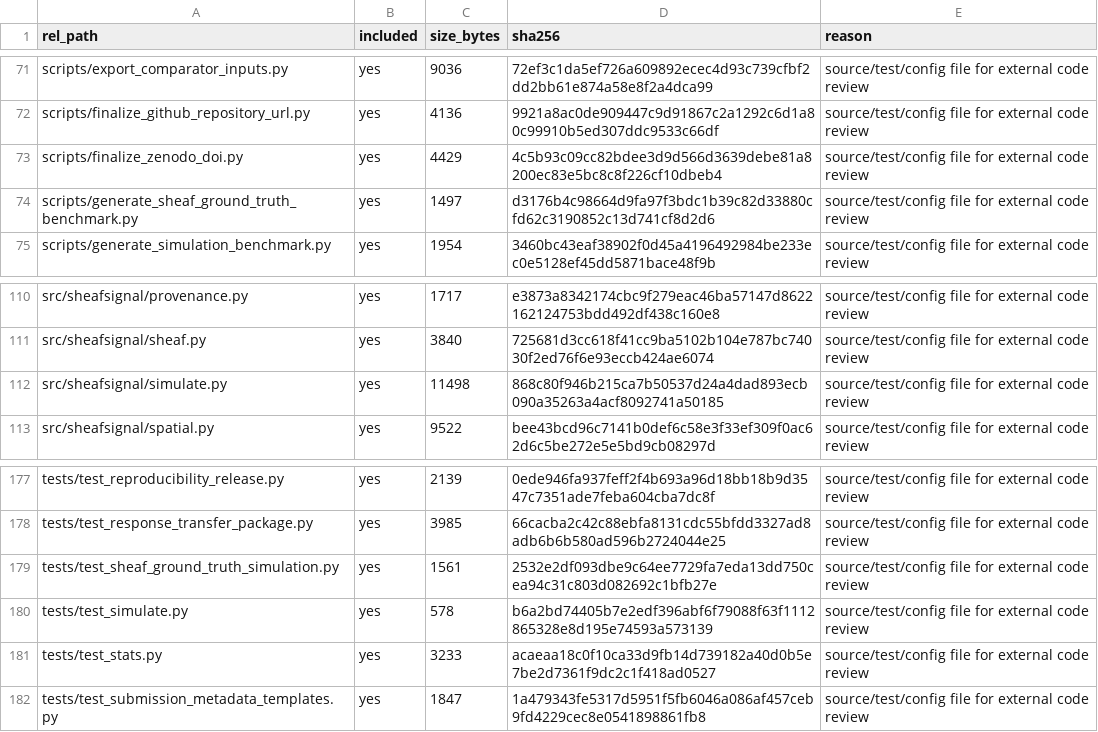
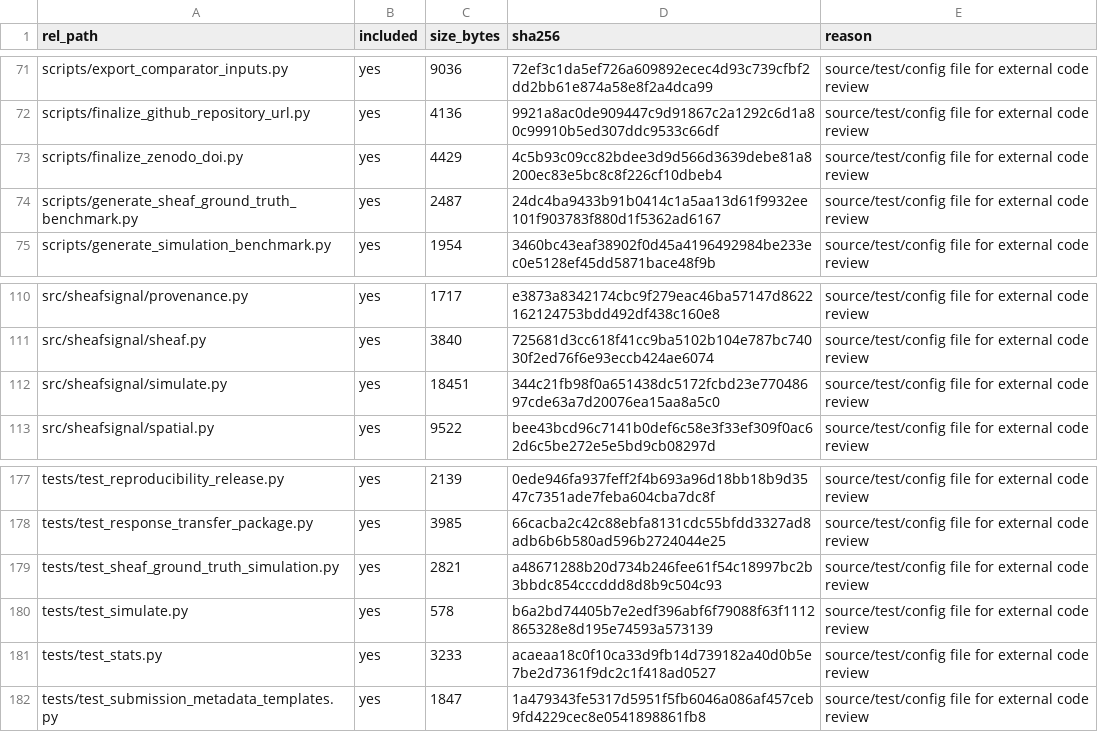
Before and after one commit to healthgreat/SheafSignal, a TSV file: external_ai_review_packet/source_code_review_bundle/SOURCE_CODE_REVIEW_BUNDLE_MANIFEST.tsv, drawn as a sheet; only a part is shown, gaps mark what is left out.

```diff
--- a/external_ai_review_packet/source_code_review_bundle/SOURCE_CODE_REVIEW_BUNDLE_MANIFEST.tsv
+++ b/external_ai_review_packet/source_code_review_bundle/SOURCE_CODE_REVIEW_BUNDLE_MANIFEST.tsv
@@ -73,3 +73,3 @@ scripts/finalize_github_repository_url.py	yes	4136	9921a8ac0de909447c9d91867c2a1
 scripts/finalize_zenodo_doi.py	yes	4429	4c5b93c09cc82bdee3d9d566d3639debe81a8200ec83e5bc8c8f226cf10dbeb4	source/test/config file for external code review
-scripts/generate_sheaf_ground_truth_benchmark.py	yes	1497	d3176b4c98664d9fa97f3bdc1b39c82d33880cfd62c3190852c13d741cf8d2d6	source/test/config file for external code review
+scripts/generate_sheaf_ground_truth_benchmark.py	yes	2487	24dc4ba9433b91b0414c1a5aa13d61f9932ee101f903783f880d1f5362ad6167	source/test/config file for external code review
 scripts/generate_simulation_benchmark.py	yes	1954	3460bc43eaf38902f0d45a4196492984be233ec0e5128ef45dd5871bace48f9b	source/test/config file for external code review
@@ -111,3 +111,3 @@ src/sheafsignal/provenance.py	yes	1717	e3873a8342174cbc9f279eac46ba57147d8622162
 src/sheafsignal/sheaf.py	yes	3840	725681d3cc618f41cc9ba5102b104e787bc74030f2ed76f6e93eccb424ae6074	source/test/config file for external code review
-src/sheafsignal/simulate.py	yes	11498	868c80f946b215ca7b50537d24a4dad893ecb090a35263a4acf8092741a50185	source/test/config file for external code review
+src/sheafsignal/simulate.py	yes	18451	344c21fb98f0a651438dc5172fcbd23e77048697cde63a7d20076ea15aa8a5c0	source/test/config file for external code review
 src/sheafsignal/spatial.py	yes	9522	bee43bcd96c7141b0def6c58e3f33ef309f0ac62d6c5be272e5e5bd9cb08297d	source/test/config file for external code review
@@ -178,3 +178,3 @@ tests/test_reproducibility_release.py	yes	2139	0ede946fa937feff2f4b693a96d18bb18
 tests/test_response_transfer_package.py	yes	3985	66cacba2c42c88ebfa8131cdc55bfdd3327ad8adb6b6b580ad596b2724044e25	source/test/config file for external code review
-tests/test_sheaf_ground_truth_simulation.py	yes	1561	2532e2df093dbe9c64ee7729fa7eda13dd750cea94c31c803d082692c1bfb27e	source/test/config file for external code review
+tests/test_sheaf_ground_truth_simulation.py	yes	2821	a48671288b20d734b246fee61f54c18997bc2b3bbdc854cccddd8d8b9c504c93	source/test/config file for external code review
 tests/test_simulate.py	yes	578	b6a2bd74405b7e2edf396abf6f79088f63f1112865328e8d195e74593a573139	source/test/config file for external code review
```
Also changed, not shown: benchmarks/results/simulation/sheaf_ground_truth_recovery.csv, external_ai_review_packet/beta_review_packet_2026-05-02/02_EVIDENCE_FILE_INDEX.tsv, 14 other files.
